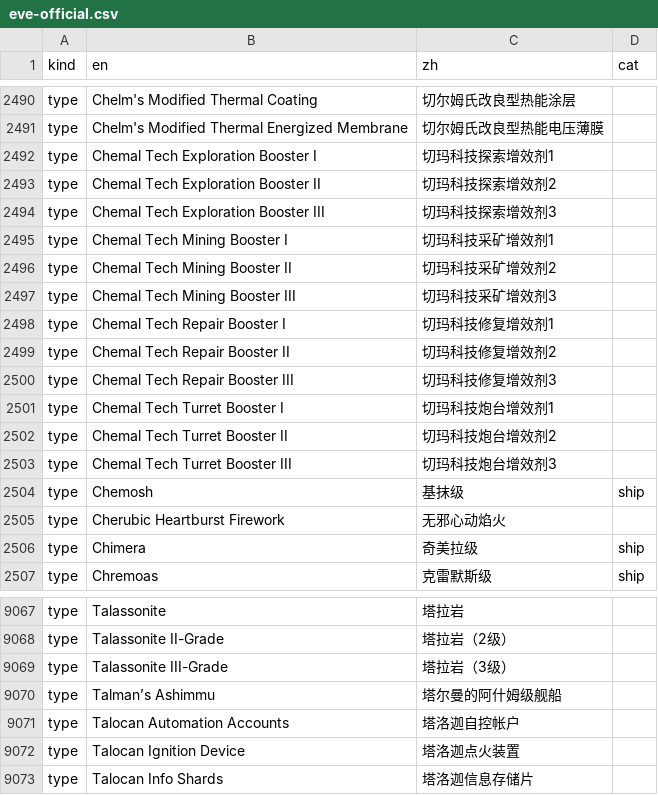
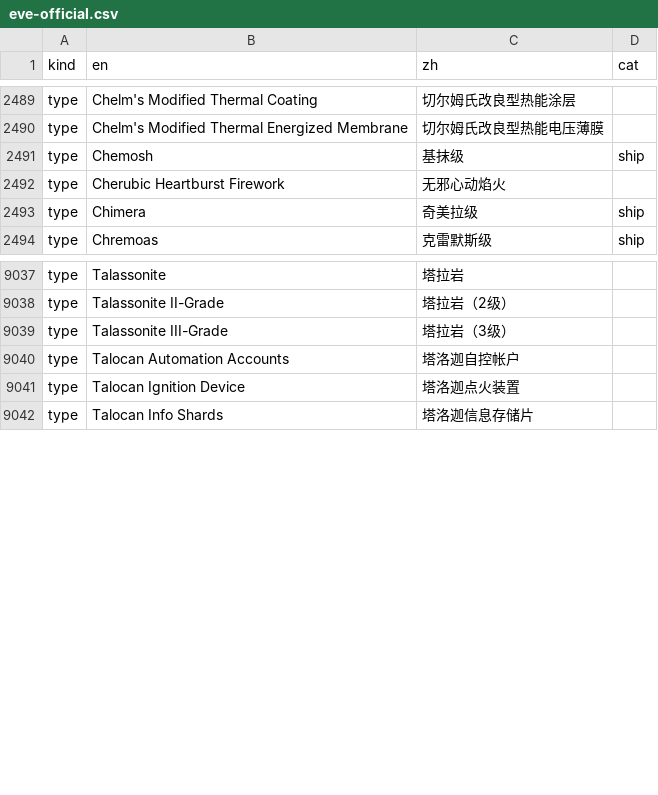
Before and after one commit to yilifaer/eve-cn-slang, a CSV file: official/eve-official.csv, drawn as a sheet; only a part is shown, gaps mark what is left out; removed rows and columns are numbered as before the commit, all else as after; the diff covers the shown part only; the diff names each change by its address in the sheet, - before the commit and + after, or states it on an @@ line.

```diff
--- a/official/eve-official.csv
+++ b/official/eve-official.csv
-row 2492: type | Chemal Tech Exploration Booster I | 切玛科技探索增效剂1
-row 2493: type | Chemal Tech Exploration Booster II | 切玛科技探索增效剂2
-row 2494: type | Chemal Tech Exploration Booster III | 切玛科技探索增效剂3
-row 2495: type | Chemal Tech Mining Booster I | 切玛科技采矿增效剂1
-row 2496: type | Chemal Tech Mining Booster II | 切玛科技采矿增效剂2
-row 2497: type | Chemal Tech Mining Booster III | 切玛科技采矿增效剂3
-row 2498: type | Chemal Tech Repair Booster I | 切玛科技修复增效剂1
-row 2499: type | Chemal Tech Repair Booster II | 切玛科技修复增效剂2
-row 2500: type | Chemal Tech Repair Booster III | 切玛科技修复增效剂3
-row 2501: type | Chemal Tech Turret Booster I | 切玛科技炮台增效剂1
-row 2502: type | Chemal Tech Turret Booster II | 切玛科技炮台增效剂2
-row 2503: type | Chemal Tech Turret Booster III | 切玛科技炮台增效剂3
-row 9070: type | Talman’s Ashimmu | 塔尔曼的阿什姆级舰船
```
Also changed, not shown: 1 added row and 35 removed rows elsewhere in this file, 2 other files.
